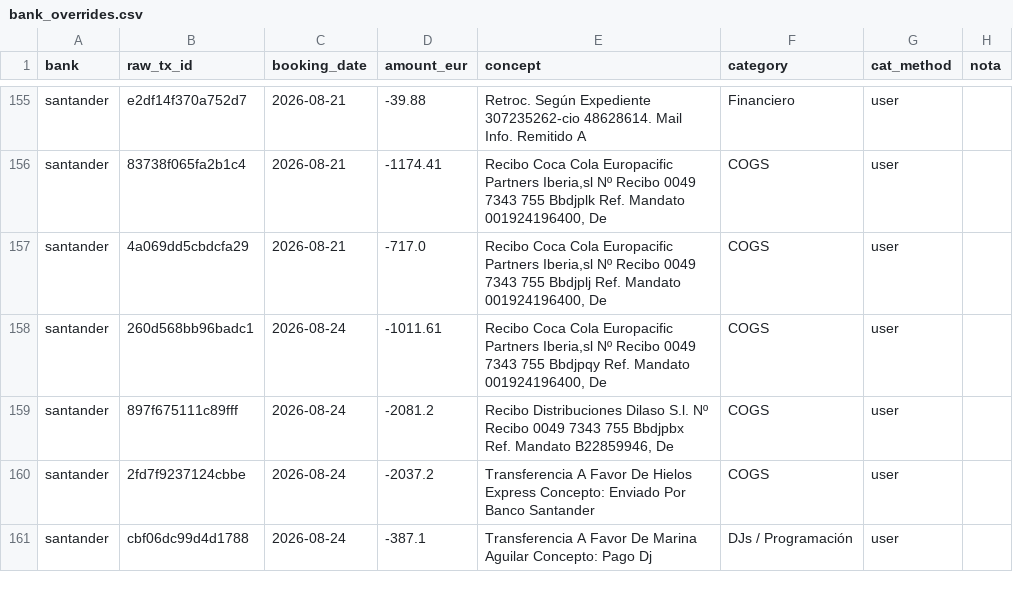
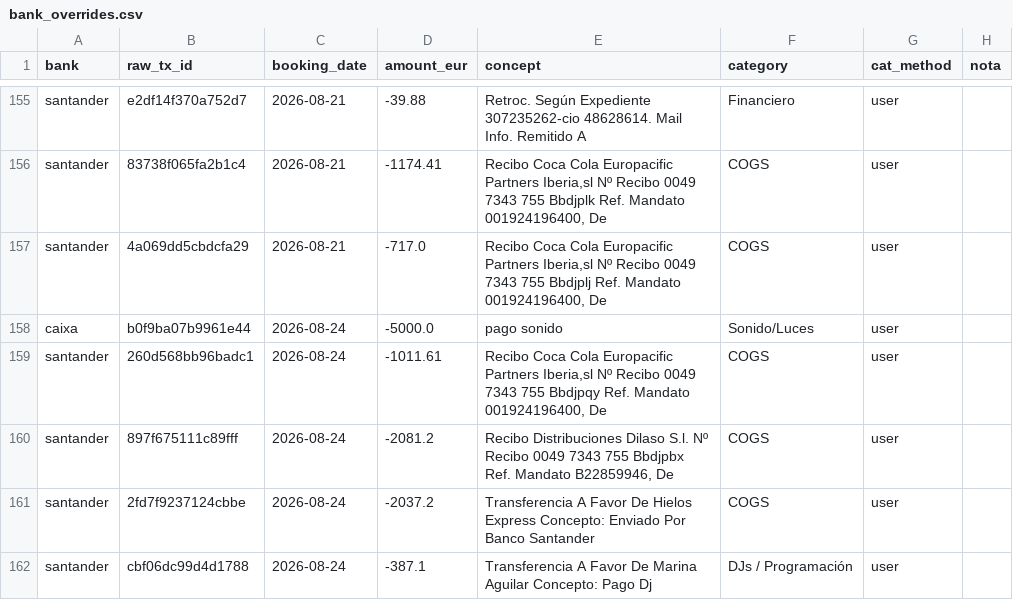
Before and after one commit to lcarvajalAtipik/dingui_kpis, a CSV file: data/bank_overrides.csv, drawn as a sheet; only a part is shown, gaps mark what is left out; the diff names each change by its address in the sheet, - before the commit and + after, or states it on an @@ line.

```diff
--- a/data/bank_overrides.csv
+++ b/data/bank_overrides.csv
+row 158: caixa | b0f9ba07b9961e44 | 2026-08-24 | -5000.0 | pago sonido | Sonido/Luces | user
```
Also changed, not shown: 2 other files.
